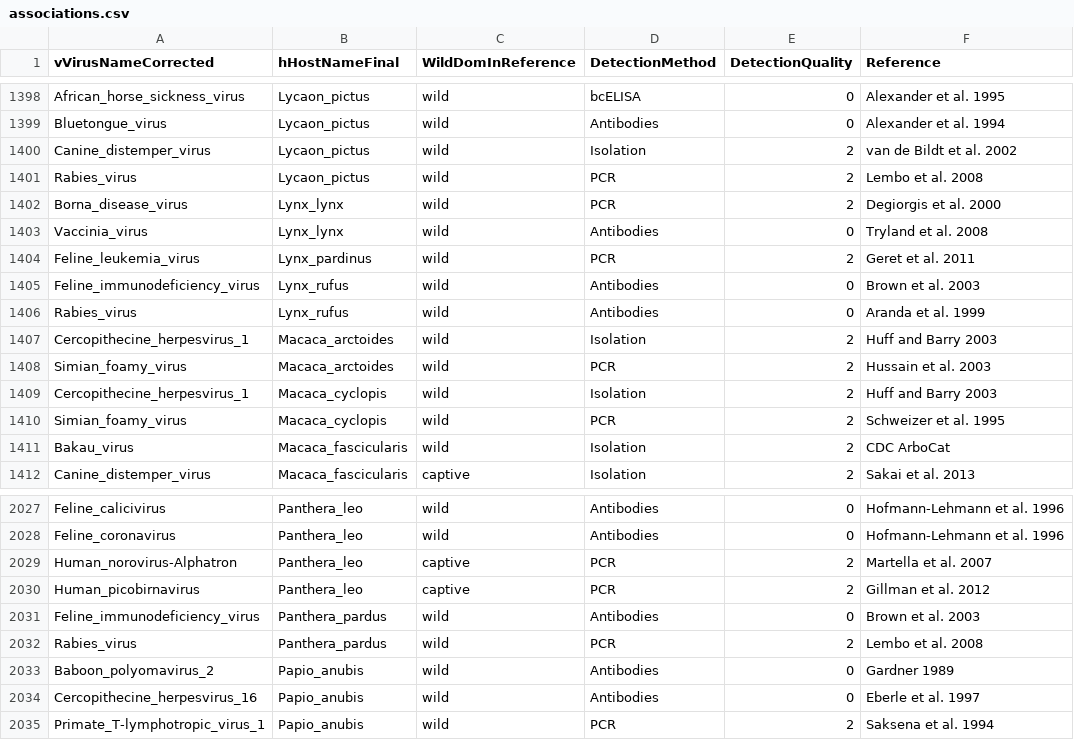
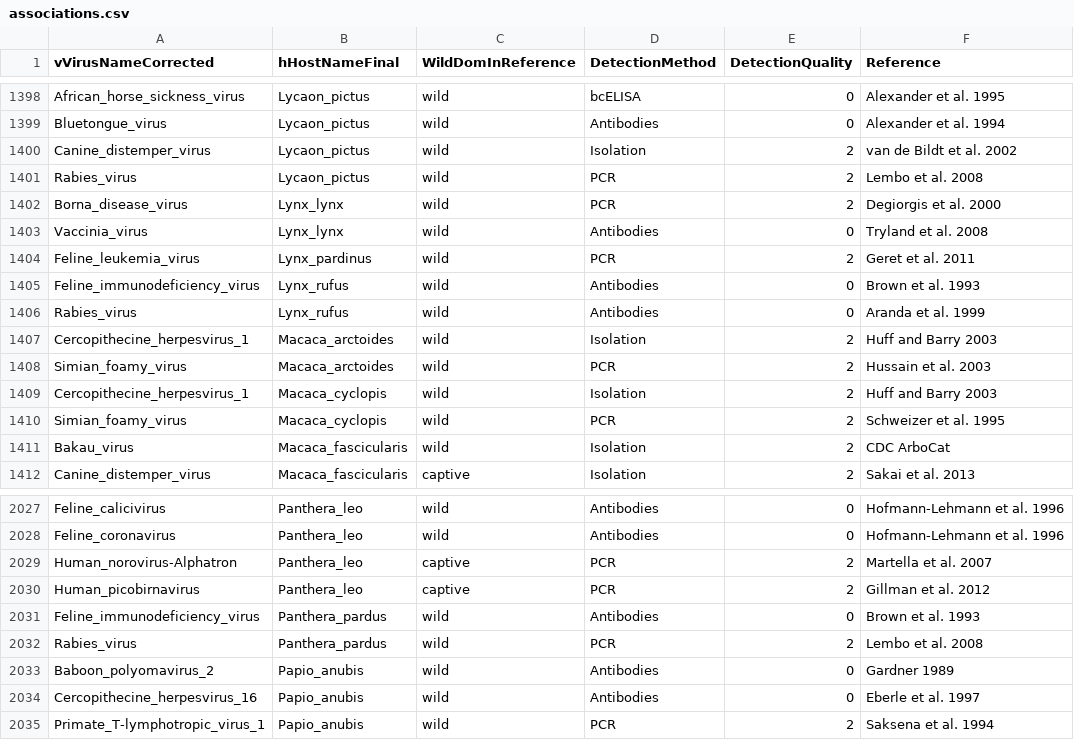
Before and after one commit to ecohealthalliance/HP3, a CSV file: data/associations.csv, drawn as a sheet; only a part is shown, gaps mark what is left out.

Commit message:
Correct year for Brown FIV reference

```diff
--- a/data/associations.csv
+++ b/data/associations.csv
@@ -1404,3 +1404,3 @@ Vaccinia_virus,Lynx_lynx,wild,Antibodies,0,Tryland et al. 2008
 Feline_leukemia_virus,Lynx_pardinus,wild,PCR,2,Geret et al. 2011
-Feline_immunodeficiency_virus,Lynx_rufus,wild,Antibodies,0,Brown et al. 2003
+Feline_immunodeficiency_virus,Lynx_rufus,wild,Antibodies,0,Brown et al. 1993
 Rabies_virus,Lynx_rufus,wild,Antibodies,0,Aranda et al. 1999
@@ -2030,3 +2030,3 @@ Human_norovirus-Alphatron,Panthera_leo,captive,PCR,2,Martella et al. 2007
 Human_picobirnavirus,Panthera_leo,captive,PCR,2,Gillman et al. 2012
-Feline_immunodeficiency_virus,Panthera_pardus,wild,Antibodies,0,Brown et al. 2003
+Feline_immunodeficiency_virus,Panthera_pardus,wild,Antibodies,0,Brown et al. 1993
 Rabies_virus,Panthera_pardus,wild,PCR,2,Lembo et al. 2008
```
